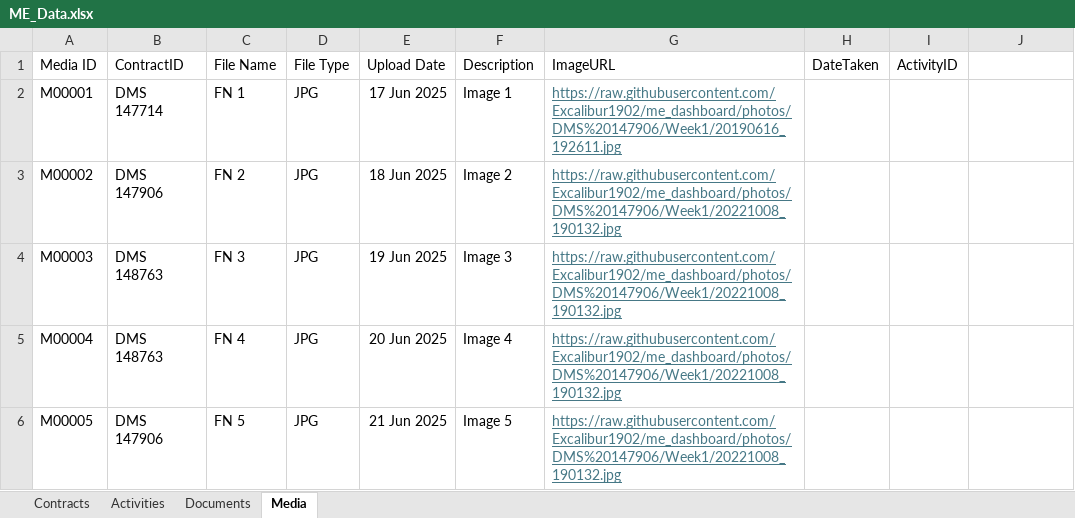
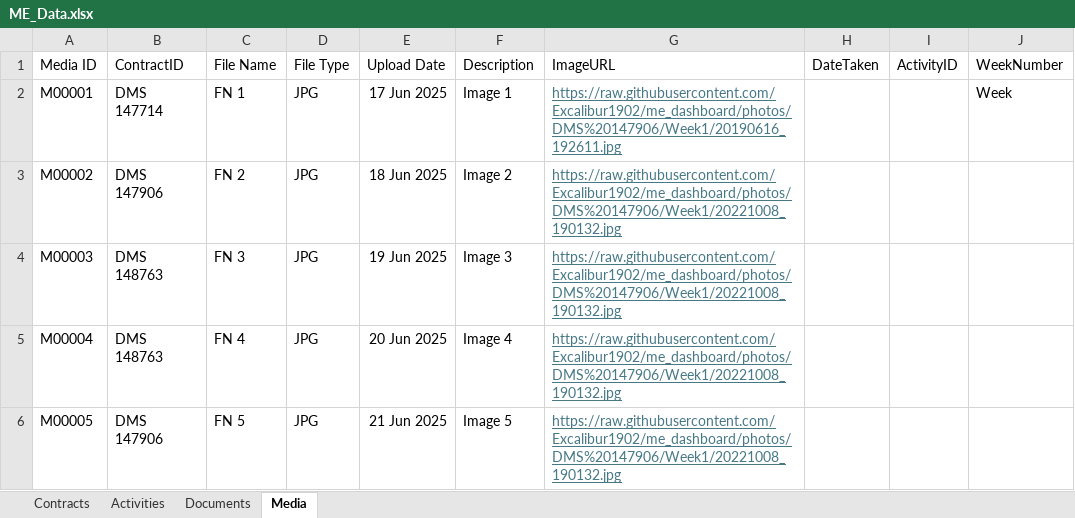
Before and after one commit to Excalibur1902/me_dashboard, an Excel workbook: ME_Data.xlsx, sheet Media, drawn as a sheet; only a part is shown; values as stored, in another font and other column widths than the file's, no borders; the diff names each change by its address in the sheet, - before the commit and + after, or states it on an @@ line.

```diff
--- a/ME_Data.xlsx (sheet Media)
+++ b/ME_Data.xlsx (sheet Media)
-J1: (empty)
+J1: WeekNumber
-J2: (empty)
+J2: Week
```
Also changed, not shown: sheet Documents.
